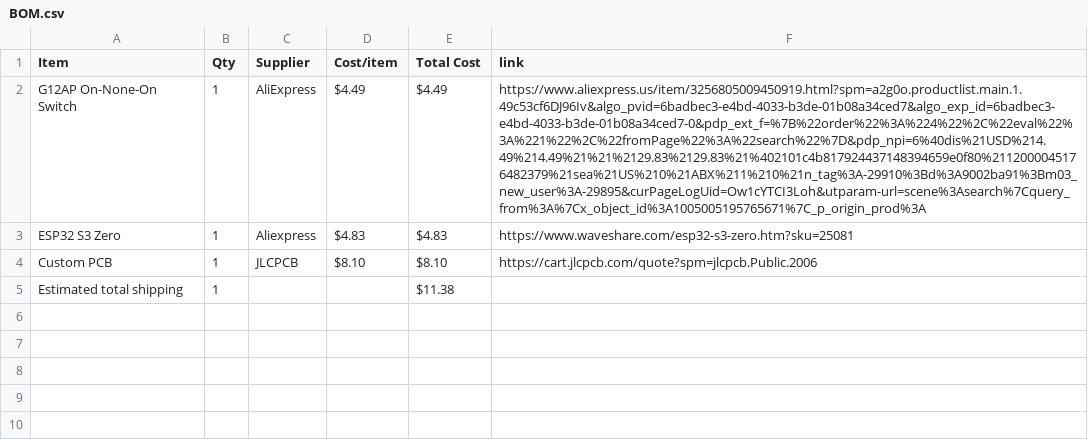
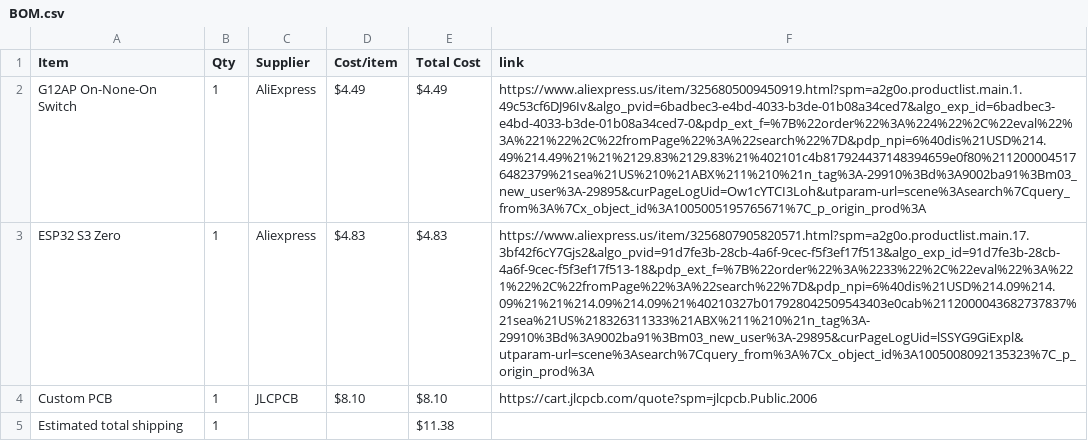
Before and after one commit to MagentaFlame/HackLifeMIDI, a CSV file: BOM.csv, drawn as a sheet; the diff names each change by its address in the sheet, - before the commit and + after, or states it on an @@ line.

Commit message:
Sync Midi Keyboard or Maxi keyboard? from Half Life

```diff
--- a/BOM.csv
+++ b/BOM.csv
-F3 (link): https://www.waveshare.com/esp32-s3-zero.htm?sku=25081
+F3 (link): https://www.aliexpress.us/item/3256807905820571.html?spm=a2g0o.productlist.main.17.3bf42f6cY7Gjs2&algo_pvid=91d7fe3b-28cb-4a6f-9cec-f5f3ef17f513&algo_exp_id=91d7fe3b-28cb-4a6f-9cec-f5f3ef17f513-18&pdp_ext_f=%7B%22order%22%3A%2233%22%2C%22eval%22%3A%221%22%2C%22fromPage%22%3A%22search%22%7D&pdp_npi=6%40dis%21USD%214.09%214.09%21%21%214.09%214.09%21%40210327b017928042509543403e0cab%2112000043682737837%21sea%21US%218326311333%21ABX%211%210%21n_tag%3A-29910%3Bd%3A9002ba91%3Bm03_new_user%3A-29895&curPageLogUid=lSSYG9GiExpl&utparam-url=scene%3Asearch%7Cquery_from%3A%7Cx_object_id%3A1005008092135323%7C_p_origin_prod%3A
```
